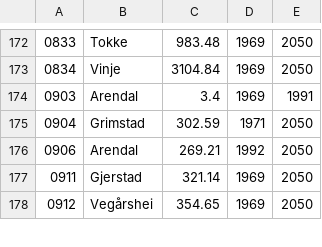
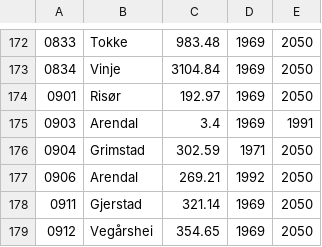
Before and after one commit to Sethan/jordbruksjordkart, a CSV file: uplodader/kommuneAreal.csv, drawn as a sheet; only a part is shown, gaps mark what is left out.

```diff
--- a/uplodader/kommuneAreal.csv
+++ b/uplodader/kommuneAreal.csv
@@ -173,2 +173,3 @@
 0834;Vinje;3104.84;1969;2050
+0901;Risør;192.97;1969;2050
 0903;Arendal;3.4;1969;1991
```
Also changed, not shown: uplodader/JordbruksAreal.csv, 2 other files.
